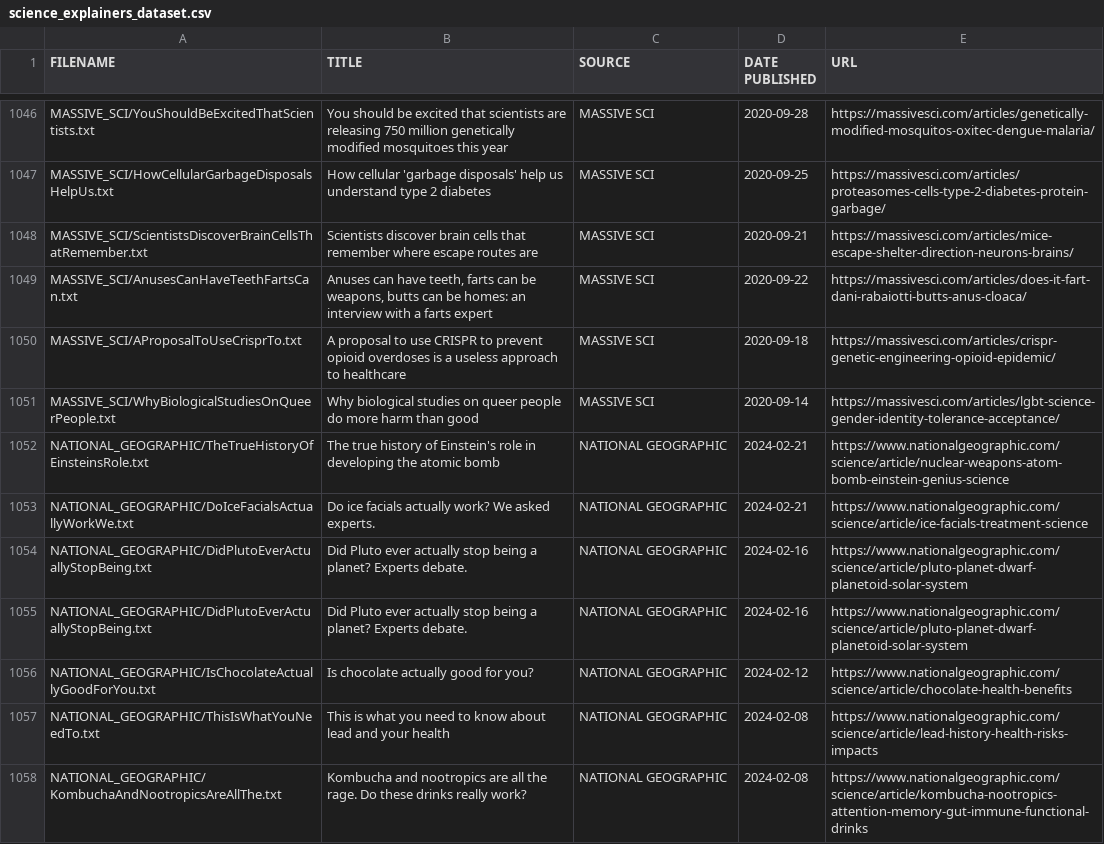
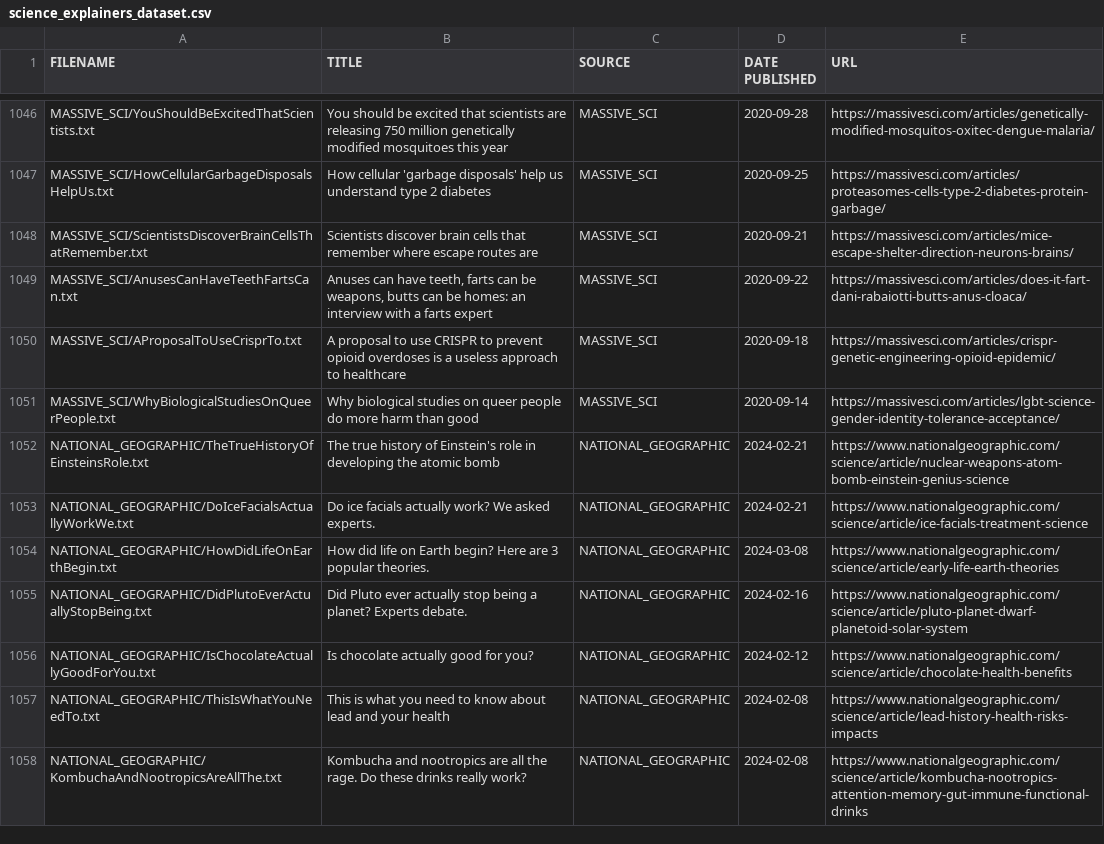
Before and after one commit to faithrts/science-explainers, a CSV file: dataset/science_explainers_dataset.csv, drawn as a sheet; only a part is shown, gaps mark what is left out; removed rows and columns are numbered as before the commit, all else as after; the diff covers the shown part only; the diff names each change by its address in the sheet, - before the commit and + after, or states it on an @@ line.

Commit message:
removed duplicate articles and standardized source names

```diff
--- a/dataset/science_explainers_dataset.csv
+++ b/dataset/science_explainers_dataset.csv
-C1046:C1051 (SOURCE): MASSIVE SCI
+C1046:C1051 (SOURCE): MASSIVE_SCI
-C1052:C1053 (SOURCE): NATIONAL GEOGRAPHIC
+C1052:C1053 (SOURCE): NATIONAL_GEOGRAPHIC
-row 1054: NATIONAL_GEOGRAPHIC/DidPlutoEverActuallyStopBeing.txt | Did Pluto ever actually stop being a planet? Experts debate. | NATIONAL GEOGRAPHIC | 2024-02-16 | https://www.nationalgeographic.com/science/article/pluto-planet-dwarf-planetoid-solar-system
+row 1054: NATIONAL_GEOGRAPHIC/HowDidLifeOnEarthBegin.txt | How did life on Earth begin? Here are 3 popular theories. | NATIONAL_GEOGRAPHIC | 2024-03-08 | https://www.nationalgeographic.com/science/article/early-life-earth-theories
-C1055:C1058 (SOURCE): NATIONAL GEOGRAPHIC
+C1055:C1058 (SOURCE): NATIONAL_GEOGRAPHIC
```
Also changed, not shown: 5 added rows, 5 removed rows and 102 edited cells elsewhere in this file, 1 other file.
